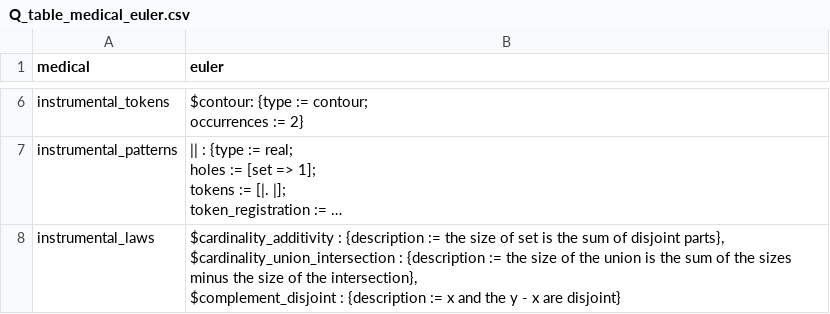
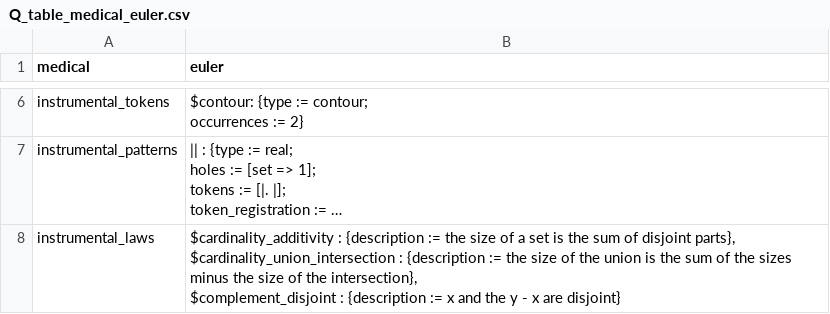
Before and after one commit to rep2rep/robin, a CSV file: tables/Q_table_medical_euler.csv, drawn as a sheet; only a part is shown, gaps mark what is left out; long unchanged cells end in …; the diff covers the shown part only; the diff names each change by its address in the sheet, - before the commit and + after, or states it on an @@ line.

```diff
--- a/tables/Q_table_medical_euler.csv
+++ b/tables/Q_table_medical_euler.csv
-B8 (euler): …size of set is…
+B8 (euler): …size of a set is…
```
Also changed, not shown: 1 edited cell elsewhere in this file, tables/Q_table_medical_bayes.csv, tables/Q_table_medical_contingency.csv, 4 other files.
